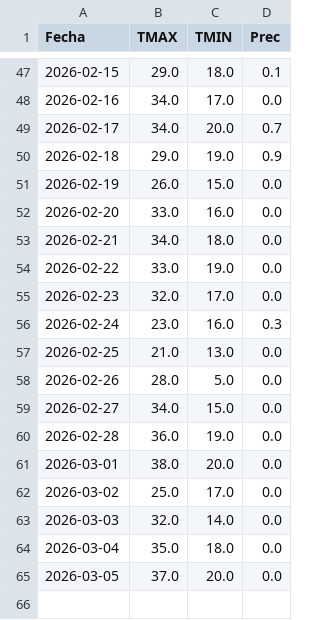
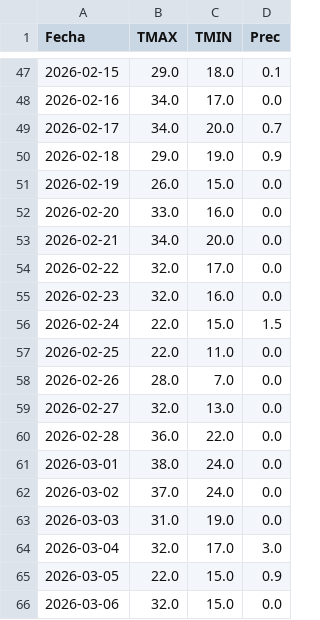
Before and after one commit to PREDWEEM/LOLIUM-BAHIA-2026, a CSV file: meteo_daily.csv, drawn as a sheet; only a part is shown, gaps mark what is left out.

```diff
--- a/meteo_daily.csv
+++ b/meteo_daily.csv
@@ -52,14 +52,15 @@ Fecha,TMAX,TMIN,Prec
 2026-02-20,33.0,16.0,0.0
-2026-02-21,34.0,18.0,0.0
-2026-02-22,33.0,19.0,0.0
-2026-02-23,32.0,17.0,0.0
-2026-02-24,23.0,16.0,0.3
-2026-02-25,21.0,13.0,0.0
-2026-02-26,28.0,5.0,0.0
-2026-02-27,34.0,15.0,0.0
-2026-02-28,36.0,19.0,0.0
-2026-03-01,38.0,20.0,0.0
-2026-03-02,25.0,17.0,0.0
-2026-03-03,32.0,14.0,0.0
-2026-03-04,35.0,18.0,0.0
-2026-03-05,37.0,20.0,0.0
+2026-02-21,34.0,20.0,0.0
+2026-02-22,32.0,17.0,0.0
+2026-02-23,32.0,16.0,0.0
+2026-02-24,22.0,15.0,1.5
+2026-02-25,22.0,11.0,0.0
+2026-02-26,28.0,7.0,0.0
+2026-02-27,32.0,13.0,0.0
+2026-02-28,36.0,22.0,0.0
+2026-03-01,38.0,24.0,0.0
+2026-03-02,37.0,24.0,0.0
+2026-03-03,31.0,19.0,0.0
+2026-03-04,32.0,17.0,3.0
+2026-03-05,22.0,15.0,0.9
+2026-03-06,32.0,15.0,0.0
```
